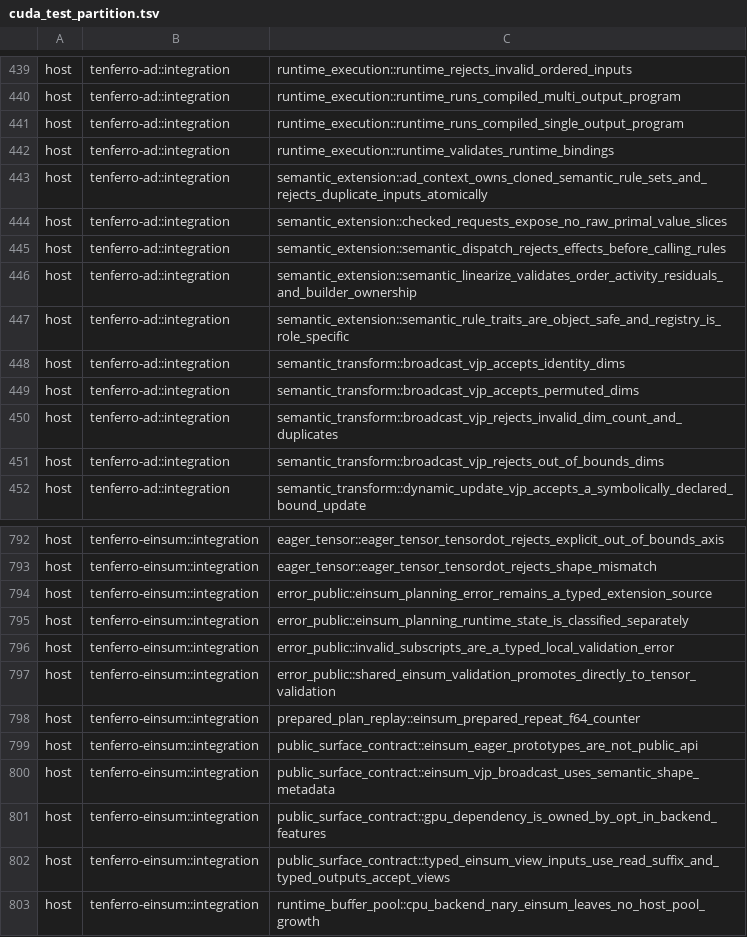
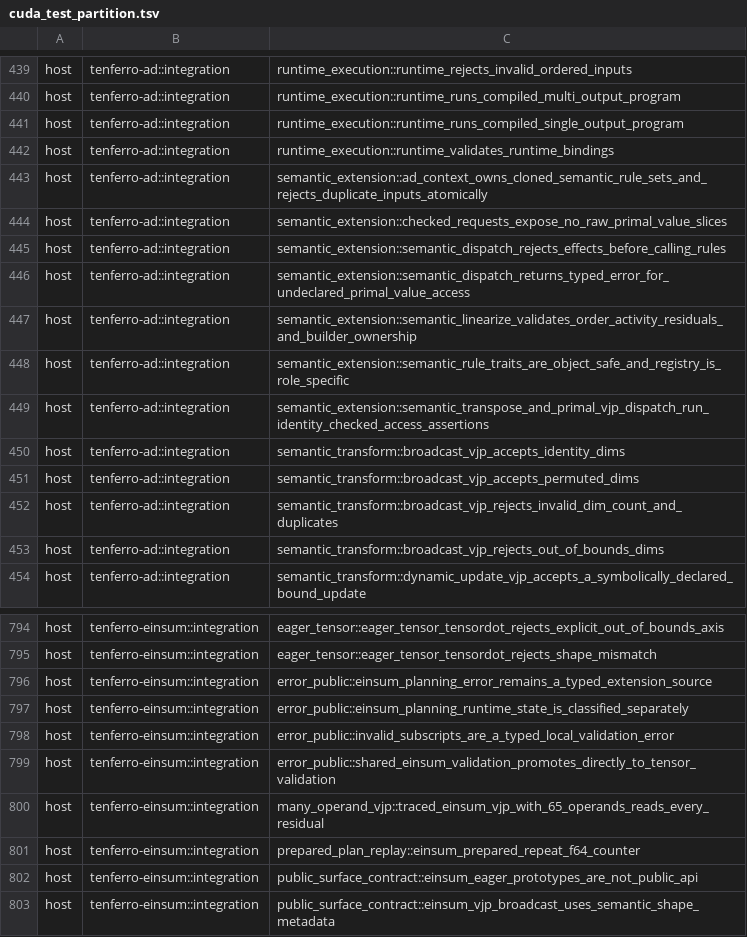
Before and after one commit to tensor4all/tenferro-rs, a TSV file: scripts/ci/cuda_test_partition.tsv, drawn as a sheet; only a part is shown, gaps mark what is left out; the shorter side is filled out with more unchanged rows.

Commit message:
ci(gpu): classify the three new AD/einsum tests in the CUDA archive partition

```diff
--- a/scripts/ci/cuda_test_partition.tsv
+++ b/scripts/ci/cuda_test_partition.tsv
@@ -445,4 +445,6 @@ host	tenferro-ad::integration	semantic_extension::checked_requests_expose_no_raw
 host	tenferro-ad::integration	semantic_extension::semantic_dispatch_rejects_effects_before_calling_rules
+host	tenferro-ad::integration	semantic_extension::semantic_dispatch_returns_typed_error_for_undeclared_primal_value_access
 host	tenferro-ad::integration	semantic_extension::semantic_linearize_validates_order_activity_residuals_and_builder_ownership
 host	tenferro-ad::integration	semantic_extension::semantic_rule_traits_are_object_safe_and_registry_is_role_specific
+host	tenferro-ad::integration	semantic_extension::semantic_transpose_and_primal_vjp_dispatch_run_identity_checked_access_assertions
 host	tenferro-ad::integration	semantic_transform::broadcast_vjp_accepts_identity_dims
@@ -797,2 +799,3 @@ host	tenferro-einsum::integration	error_public::invalid_subscripts_are_a_typed_l
 host	tenferro-einsum::integration	error_public::shared_einsum_validation_promotes_directly_to_tensor_validation
+host	tenferro-einsum::integration	many_operand_vjp::traced_einsum_vjp_with_65_operands_reads_every_residual
 host	tenferro-einsum::integration	prepared_plan_replay::einsum_prepared_repeat_f64_counter
```
